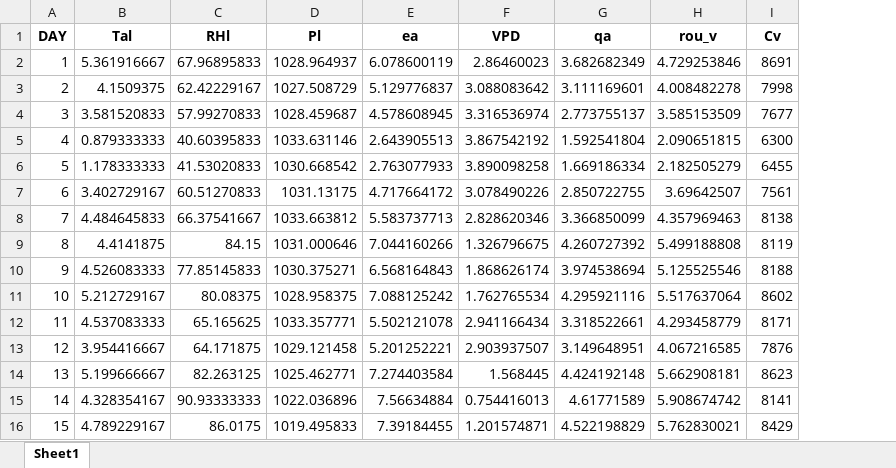
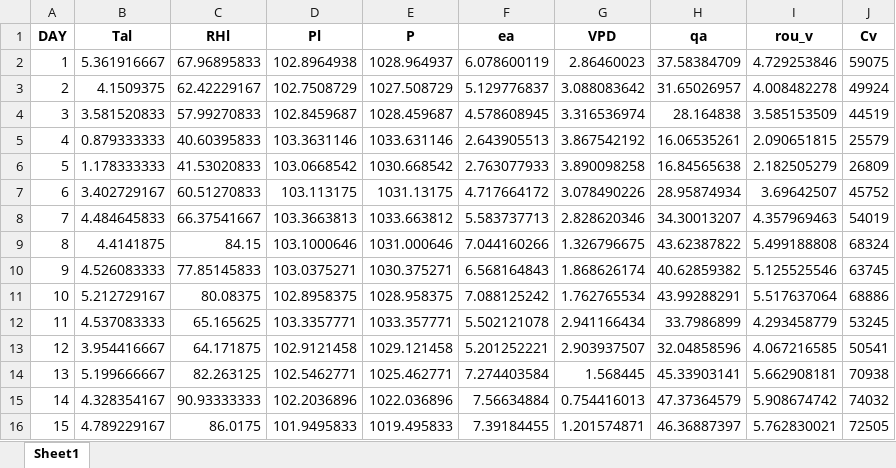
Before and after one commit to DRAGONINWAVE/Environmental_biophysics_homework, an Excel workbook: daily_finally.xlsx, sheet Sheet1, drawn as a sheet; only a part is shown; values as stored, in another font and other column widths than the file's, no borders; addresses are those after the commit; the diff covers the shown part only; the diff names each change by its address in the sheet, - before the commit and + after, or states it on an @@ line.

```diff
--- a/daily_finally.xlsx (sheet Sheet1)
+++ b/daily_finally.xlsx (sheet Sheet1)
+column D (Pl), rows 2-16: 102.8964938 | 102.7508729 | 102.8459687 | 103.3631146 | 103.0668542 | 103.113175 | 103.3663813 | 103.1000646 | 103.0375271 | 102.8958375 | 103.3357771 | 102.9121458 | 102.5462771 | 102.2036896 | 101.9495833
-E1: Pl
+E1: P
-H2 (qa): 3.682682349
+H2 (qa): 37.58384709
-J2 (Cv): 8691
+J2 (Cv): 59075
-H3 (qa): 3.111169601
+H3 (qa): 31.65026957
-J3 (Cv): 7998
+J3 (Cv): 49924
-H4 (qa): 2.773755137
+H4 (qa): 28.164838
-J4 (Cv): 7677
+J4 (Cv): 44519
-H5 (qa): 1.592541804
+H5 (qa): 16.06535261
-J5 (Cv): 6300
+J5 (Cv): 25579
-H6 (qa): 1.669186334
+H6 (qa): 16.84565638
-J6 (Cv): 6455
+J6 (Cv): 26809
-H7 (qa): 2.850722755
+H7 (qa): 28.95874934
-J7 (Cv): 7561
+J7 (Cv): 45752
-H8 (qa): 3.366850099
+H8 (qa): 34.30013207
-J8 (Cv): 8138
+J8 (Cv): 54019
-H9 (qa): 4.260727392
+H9 (qa): 43.62387822
-J9 (Cv): 8119
+J9 (Cv): 68324
-H10 (qa): 3.974538694
+H10 (qa): 40.62859382
-J10 (Cv): 8188
+J10 (Cv): 63745
-H11 (qa): 4.295921116
+H11 (qa): 43.99288291
-J11 (Cv): 8602
+J11 (Cv): 68886
-H12 (qa): 3.318522661
+H12 (qa): 33.7986899
-J12 (Cv): 8171
+J12 (Cv): 53245
-H13 (qa): 3.149648951
+H13 (qa): 32.04858596
-J13 (Cv): 7876
+J13 (Cv): 50541
-H14 (qa): 4.424192148
+H14 (qa): 45.33903141
-J14 (Cv): 8623
+J14 (Cv): 70938
-H15 (qa): 4.61771589
+H15 (qa): 47.37364579
-J15 (Cv): 8141
+J15 (Cv): 74032
-H16 (qa): 4.522198829
+H16 (qa): 46.36887397
-J16 (Cv): 8429
+J16 (Cv): 72505
```
Also changed, not shown: 680 edited cells elsewhere in this sheet, half_hour_finally.xlsx, monthly_finally.xlsx, 3 other files.
